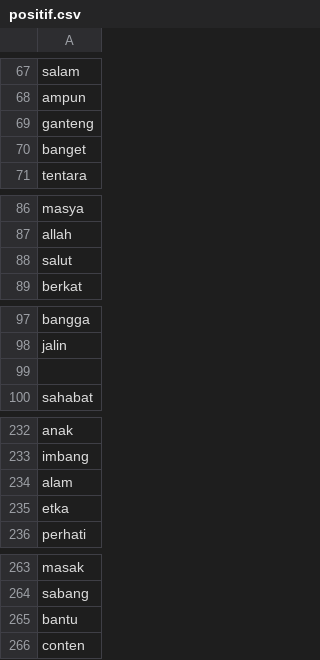
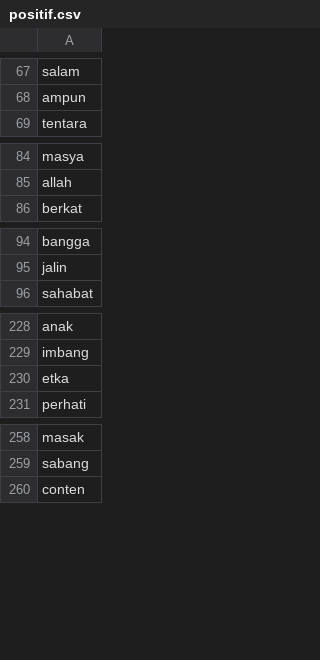
Before and after one commit to jamilulalng/kamus_emoticon, a CSV file: positif.csv, drawn as a sheet; only a part is shown, gaps mark what is left out; removed rows and columns are numbered as before the commit, all else as after; the diff covers the shown part only; the diff names each change by its address in the sheet, - before the commit and + after, or states it on an @@ line.

```diff
--- a/positif.csv
+++ b/positif.csv
-row 69: ganteng
-row 70: banget
-row 88: salut
-row 99: (empty)
-row 234: alam
-row 265: bantu
```
Also changed, not shown: 126 added rows, 1 removed row and 1 edited cell elsewhere in this file.
